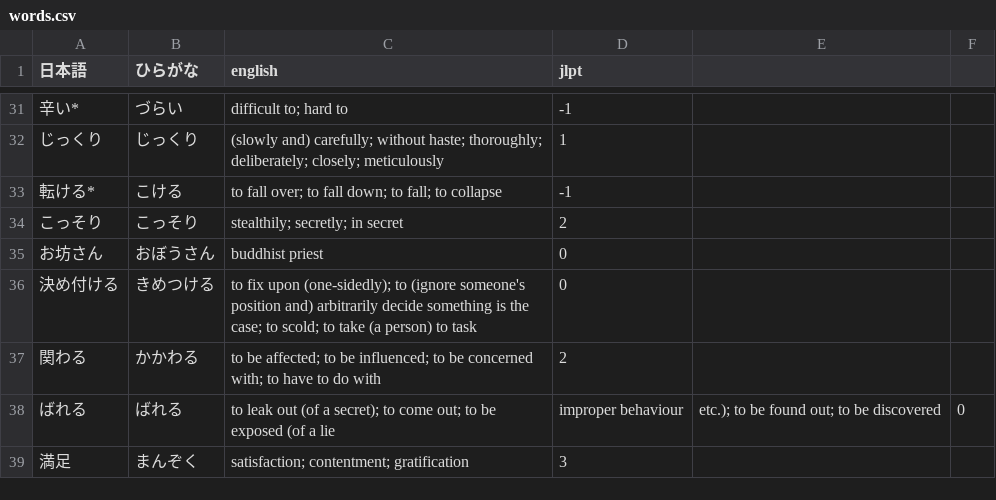
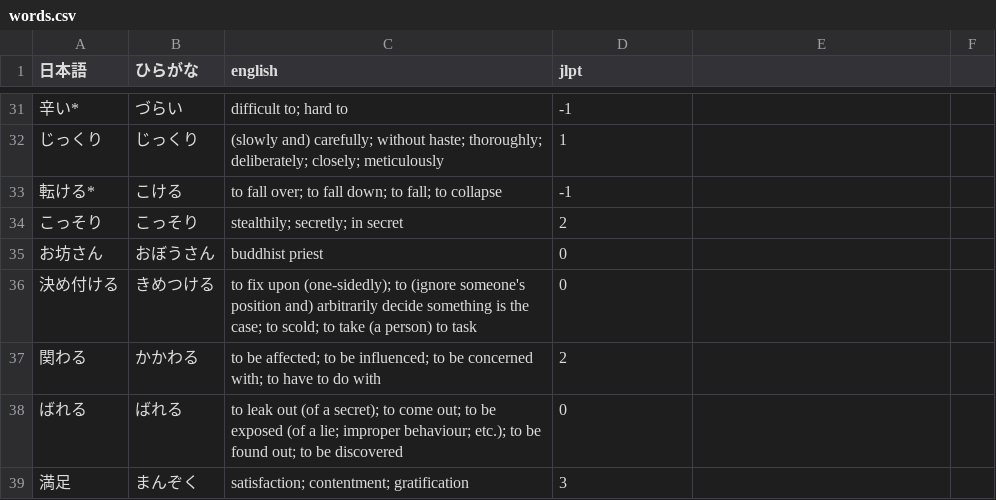
Before and after one commit to Vicfred/youkaiwatch, a CSV file: words.csv, drawn as a sheet; only a part is shown, gaps mark what is left out.

Commit message:
fix format

```diff
--- a/words.csv
+++ b/words.csv
@@ -37,3 +37,3 @@
 関わる,かかわる,to be affected; to be influenced; to be concerned with; to have to do with,2
-ばれる,ばれる,to leak out (of a secret); to come out; to be exposed (of a lie, improper behaviour, etc.); to be found out; to be discovered,0
+ばれる,ばれる,to leak out (of a secret); to come out; to be exposed (of a lie; improper behaviour; etc.); to be found out; to be discovered,0
 満足,まんぞく,satisfaction; contentment; gratification,3
```
